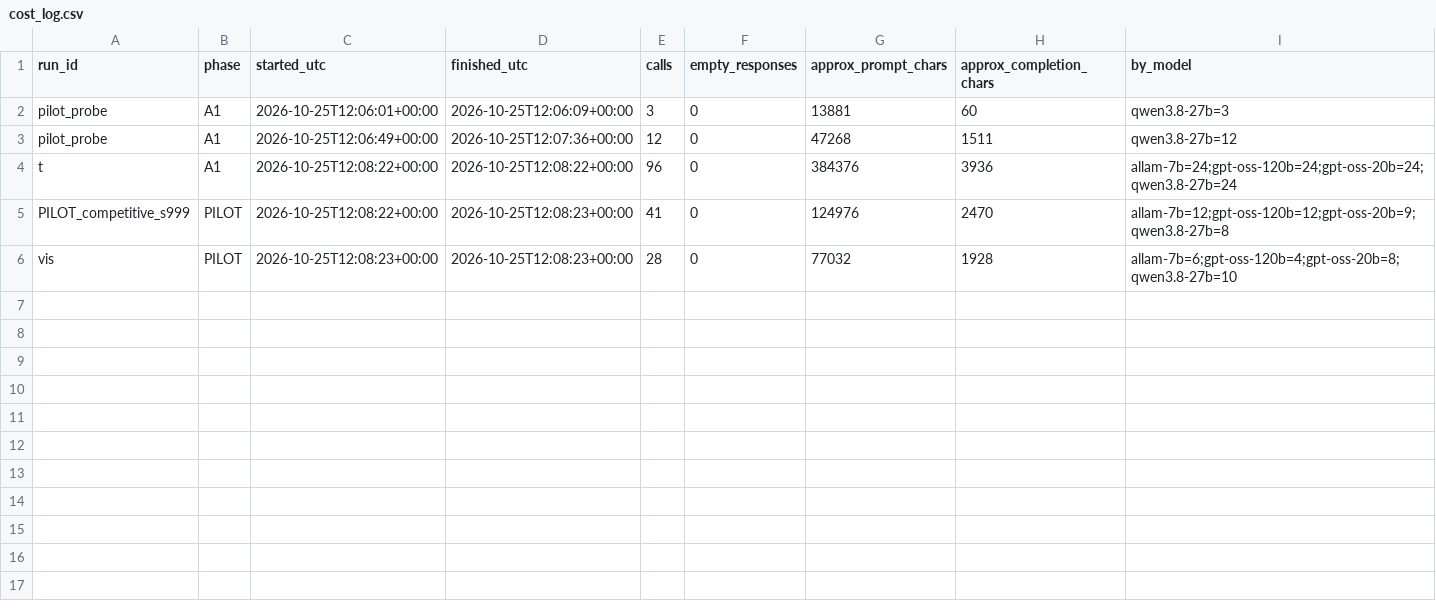
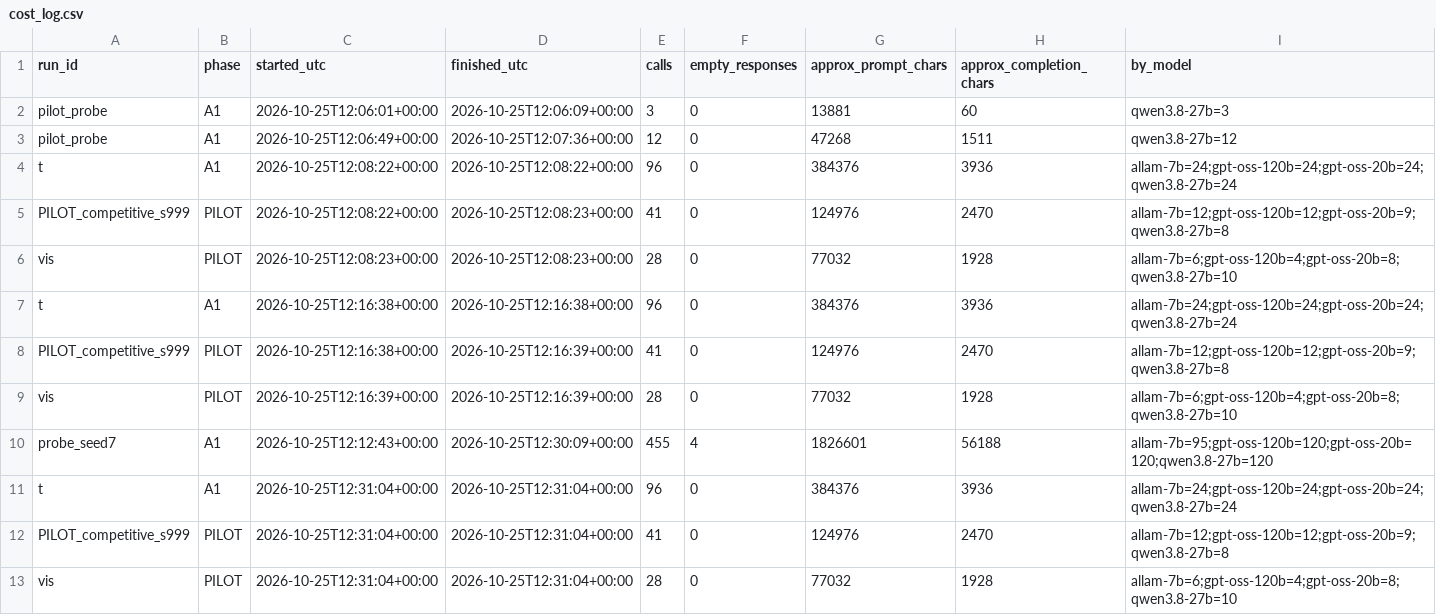
Before and after one commit to LSUDOKO/AI-Collusion-Research, a CSV file: results/cost_log.csv, drawn as a sheet; the diff names each change by its address in the sheet, - before the commit and + after, or states it on an @@ line.

```diff
--- a/results/cost_log.csv
+++ b/results/cost_log.csv
+row 7: t | A1 | 2026-10-25T12:16:38+00:00 | 2026-10-25T12:16:38+00:00 | 96 | 0 | 384376 | 3936 | allam-7b=24;gpt-oss-120b=24;gpt-oss-20b=24;qwen3.8-27b=24
+row 8: PILOT_competitive_s999 | PILOT | 2026-10-25T12:16:38+00:00 | 2026-10-25T12:16:39+00:00 | 41 | 0 | 124976 | 2470 | allam-7b=12;gpt-oss-120b=12;gpt-oss-20b=9;qwen3.8-27b=8
+row 9: vis | PILOT | 2026-10-25T12:16:39+00:00 | 2026-10-25T12:16:39+00:00 | 28 | 0 | 77032 | 1928 | allam-7b=6;gpt-oss-120b=4;gpt-oss-20b=8;qwen3.8-27b=10
+row 10: probe_seed7 | A1 | 2026-10-25T12:12:43+00:00 | 2026-10-25T12:30:09+00:00 | 455 | 4 | 1826601 | 56188 | allam-7b=95;gpt-oss-120b=120;gpt-oss-20b=120;qwen3.8-27b=120
+row 11: t | A1 | 2026-10-25T12:31:04+00:00 | 2026-10-25T12:31:04+00:00 | 96 | 0 | 384376 | 3936 | allam-7b=24;gpt-oss-120b=24;gpt-oss-20b=24;qwen3.8-27b=24
+row 12: PILOT_competitive_s999 | PILOT | 2026-10-25T12:31:04+00:00 | 2026-10-25T12:31:04+00:00 | 41 | 0 | 124976 | 2470 | allam-7b=12;gpt-oss-120b=12;gpt-oss-20b=9;qwen3.8-27b=8
+row 13: vis | PILOT | 2026-10-25T12:31:04+00:00 | 2026-10-25T12:31:04+00:00 | 28 | 0 | 77032 | 1928 | allam-7b=6;gpt-oss-120b=4;gpt-oss-20b=8;qwen3.8-27b=10
```
Also changed, not shown: 15 other files.
